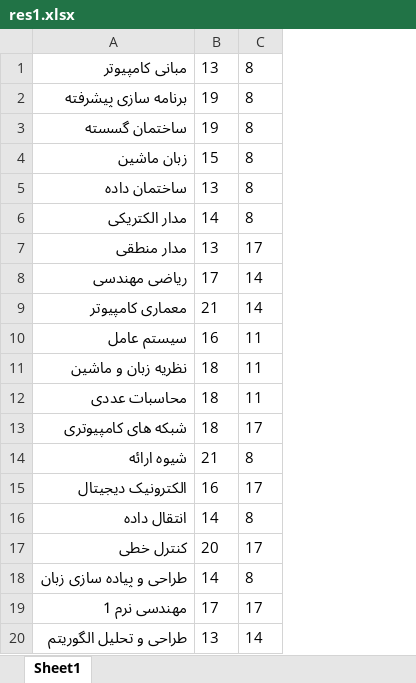
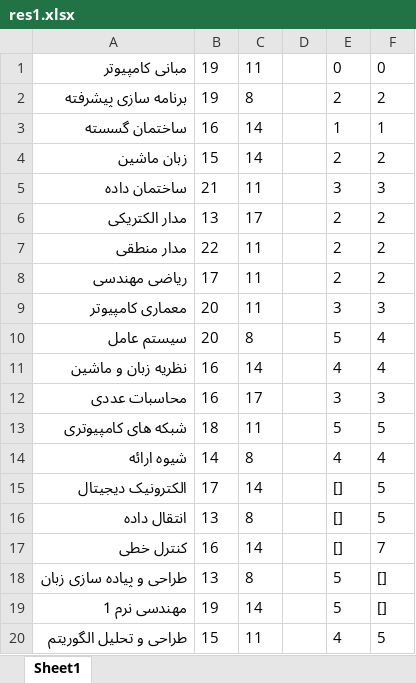
Before and after one commit to shayestehhamid/ExamScheduler, an Excel workbook: Average/res1.xlsx, sheet Sheet1, drawn as a sheet; only a part is shown; values as stored, in another font and other column widths than the file's, no borders; the diff covers the shown part only; the diff names each change by its address in the sheet, - before the commit and + after, or states it on an @@ line.

```diff
--- a/Average/res1.xlsx (sheet Sheet1)
+++ b/Average/res1.xlsx (sheet Sheet1)
+column D, empty
+column E, rows 1-20: 0 | 2 | 1 | 2 | 3 | 2 | 2 | 2 | 3 | 5 | 4 | 3 | 5 | 4 | [] | [] | [] | 5 | 5 | 4
+column F, rows 1-20: 0 | 2 | 1 | 2 | 3 | 2 | 2 | 2 | 3 | 4 | 4 | 3 | 5 | 4 | 5 | 5 | 7 | [] | [] | 5
-B1: 13
+B1: 19
-C1: 8
+C1: 11
-B3: 19
+B3: 16
-C3:C4: 8
+C3:C4: 14
-B5: 13
+B5: 21
-C5: 8
+C5: 11
-B6: 14
+B6: 13
-C6: 8
+C6: 17
-B7: 13
+B7: 22
-C7: 17
+C7: 11
-C8:C9: 14
+C8:C9: 11
-B9: 21
+B9: 20
-B10: 16
+B10: 20
-C10: 11
+C10: 8
-B11:B12: 18
+B11:B12: 16
-C11: 11
+C11: 14
-C12: 11
+C12: 17
-C13: 17
+C13: 11
-B14: 21
+B14: 14
-B15: 16
+B15: 17
-C15: 17
+C15: 14
-B16: 14
+B16: 13
-B17: 20
+B17: 16
-C17: 17
+C17: 14
-B18: 14
+B18: 13
-B19: 17
+B19: 19
-C19: 17
+C19: 14
-B20: 13
+B20: 15
-C20: 14
+C20: 11
```
Also changed, not shown: 12 edited cells elsewhere in this sheet, Average/Book1.xlsx, 28 other files.
